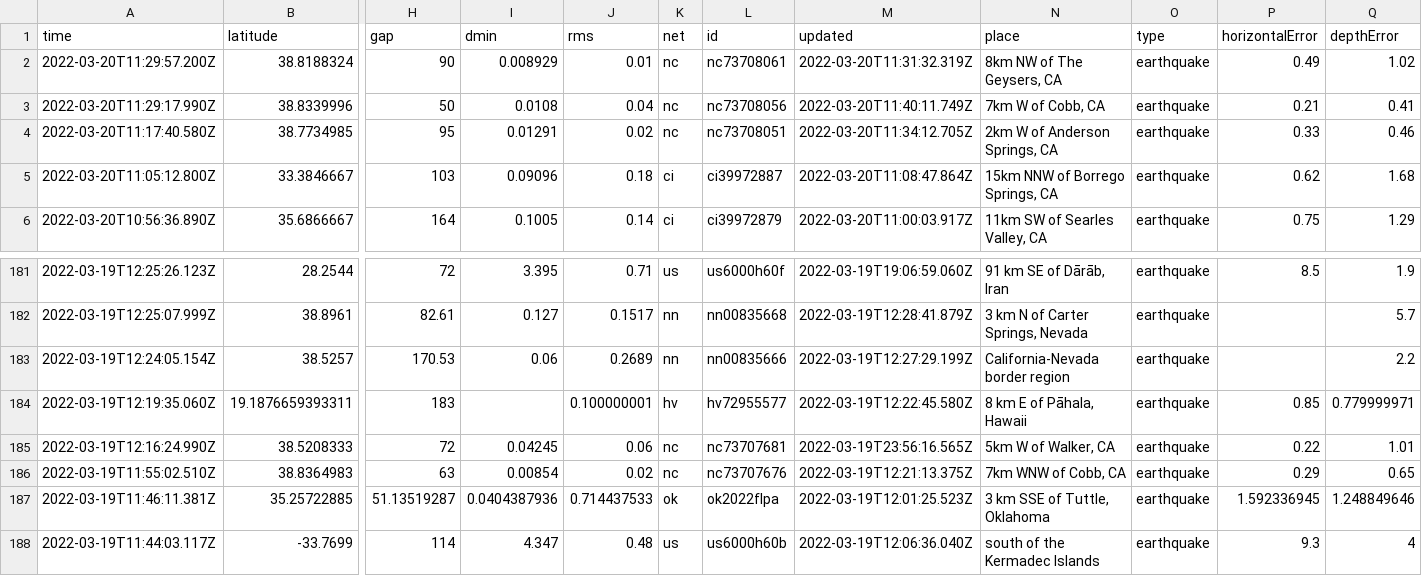
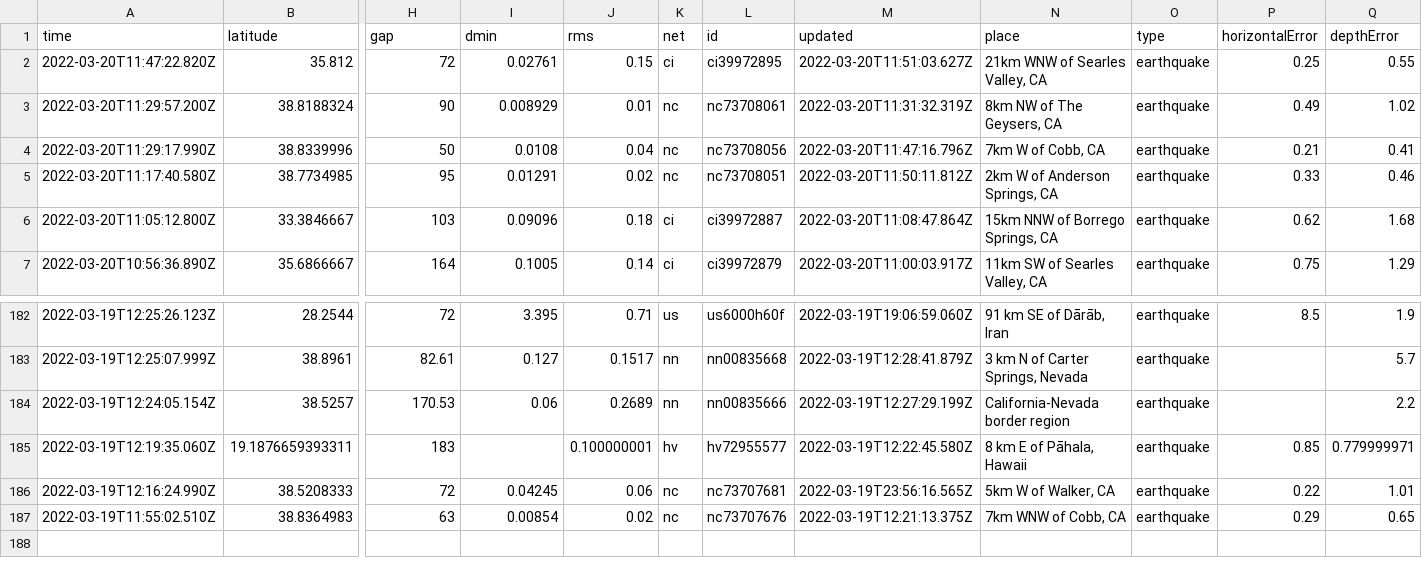
Before and after one commit to JohnnyBerkeley/Nicar2022_actions, a CSV file: usgs_current.csv, drawn as a sheet; only a part is shown, gaps mark what is left out; removed rows and columns are numbered as before the commit, all else as after; rows hold the shown columns only; the diff names each change by its address in the sheet, - before the commit and + after, or states it on an @@ line.

```diff
--- a/usgs_current.csv
+++ b/usgs_current.csv
+row 2: 2022-03-20T11:47:22.820Z | 35.812 | 72 | 0.02761 | 0.15 | ci | ci39972895 | 2022-03-20T11:51:03.627Z | 21km WNW of Searles Valley, CA | earthquake | 0.25 | 0.55
-M4 (updated): 2022-03-20T11:40:11.749Z
+M4 (updated): 2022-03-20T11:47:16.796Z
-M5 (updated): 2022-03-20T11:34:12.705Z
+M5 (updated): 2022-03-20T11:50:11.812Z
-row 187: 2022-03-19T11:46:11.381Z | 35.25722885 | 51.13519287 | 0.0404387936 | 0.714437533 | ok | ok2022flpa | 2022-03-19T12:01:25.523Z | 3 km SSE of Tuttle, Oklahoma | earthquake | 1.592336945 | 1.248849646
-row 188: 2022-03-19T11:44:03.117Z | -33.7699 | 114 | 4.347 | 0.48 | us | us6000h60b | 2022-03-19T12:06:36.040Z | south of the Kermadec Islands | earthquake | 9.3 | 4
```
Also changed, not shown: usgs_main.csv.
